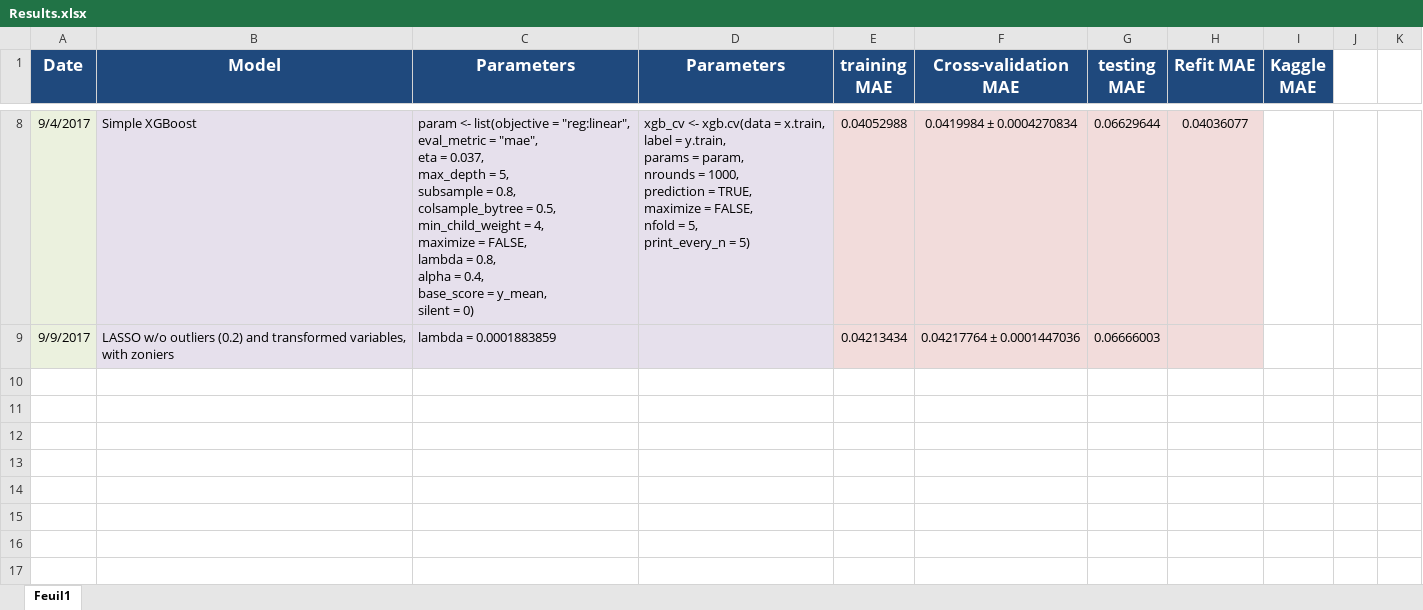
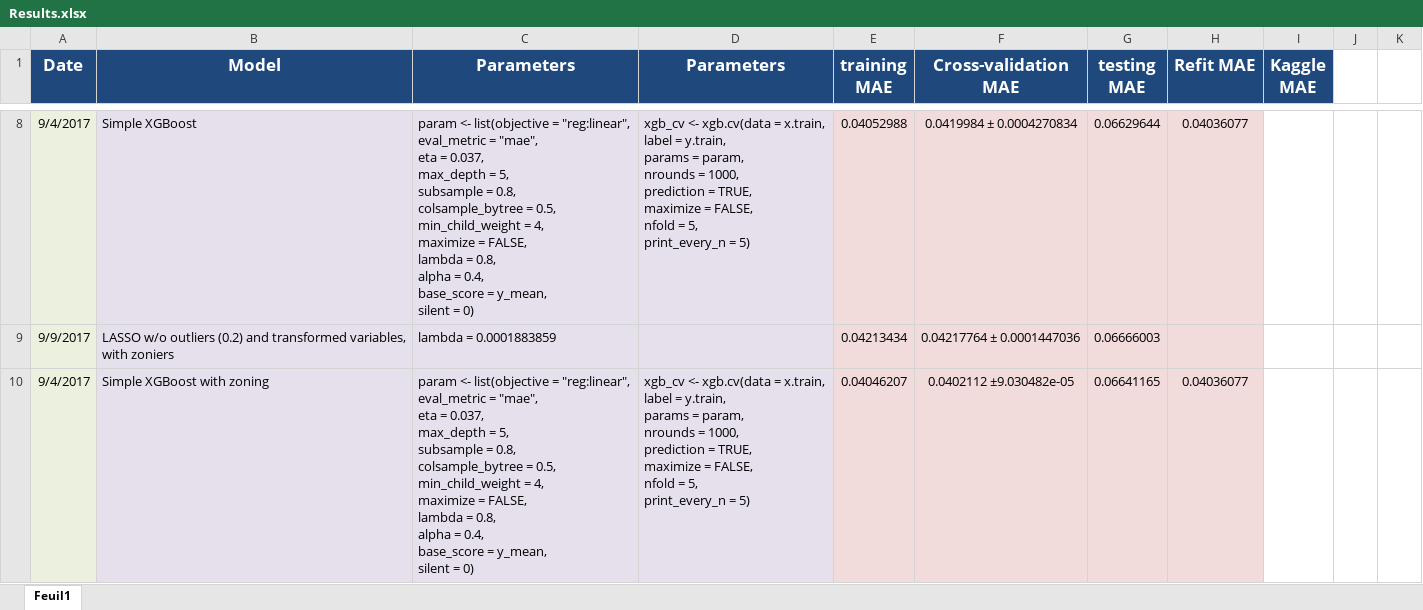
Before and after one commit to metariat/Zillow_House_Price, an Excel workbook: Presentation/Results.xlsx, sheet Feuil1, drawn as a sheet; only a part is shown, gaps mark what is left out; values as stored, in another font and other column widths than the file's, no borders; ↵ is a line break in a cell; the diff names each change by its address in the sheet, - before the commit and + after, or states it on an @@ line.

Commit message:
XGB with zoning test

```diff
--- a/Presentation/Results.xlsx (sheet Feuil1)
+++ b/Presentation/Results.xlsx (sheet Feuil1)
+row 10: 9/4/2017 | Simple XGBoost with zoning | param <- list(objective = "reg:linear", ↵ eval_metric = "mae", ↵ eta = 0.037, ↵ max_depth = 5, ↵ subsample = 0.8, ↵ colsample_bytree = 0.5, ↵ min_child_weight = 4, ↵ maximize = FALSE, ↵ lambda = 0.8, ↵ alpha = 0.4, ↵ base_score = y_mean, ↵ silent = 0) | xgb_cv <- xgb.cv(data = x.train, ↵ label = y.train, ↵ params = param, ↵ nrounds = 1000, ↵ prediction = TRUE, ↵ maximize = FALSE, ↵ nfold = 5, ↵ print_every_n = 5) | 0.04046207 | 0.0402112 ±9.030482e-05 | 0.06641165 | 0.04036077
```
Also changed, not shown: 1 other file.
